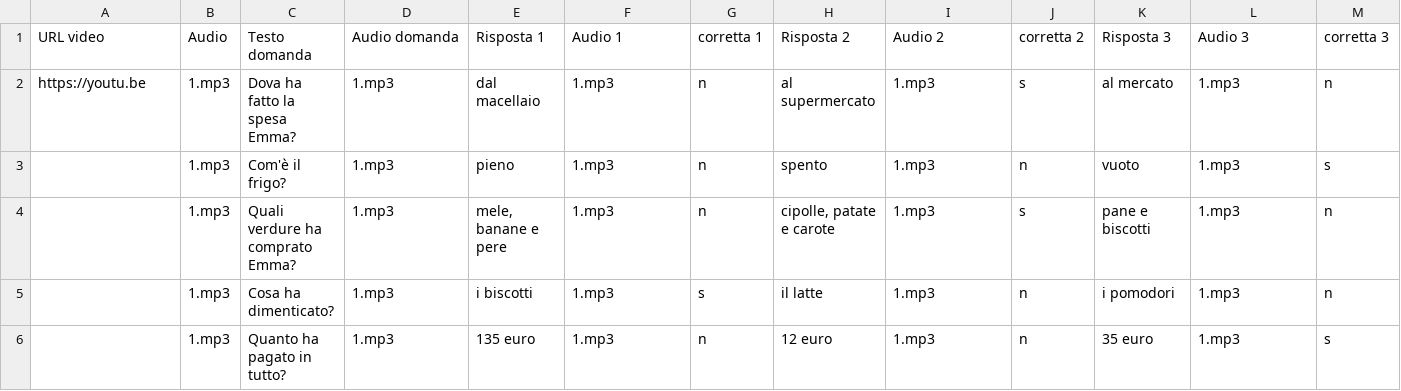
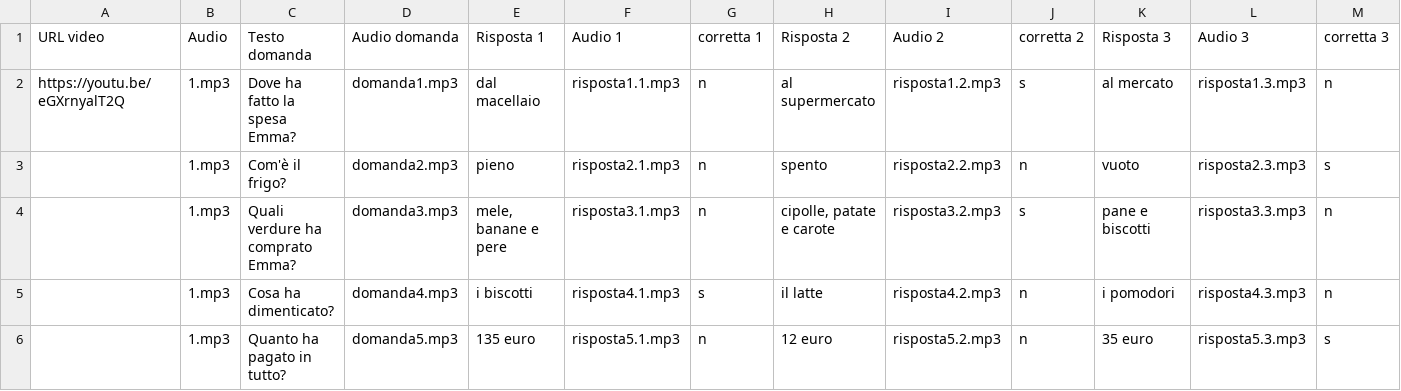
Before and after one commit to OfficineDigitaliItaliane/AtayaApp.ws, a CSV file: bin/csv/capire.csv, drawn as a sheet.

```diff
--- a/bin/csv/capire.csv
+++ b/bin/csv/capire.csv
@@ -1,6 +1,6 @@
 URL video,Audio,Testo domanda,Audio domanda,Risposta 1,Audio 1,corretta 1,Risposta 2,Audio 2,corretta 2,Risposta 3,Audio 3,corretta 3
-https://youtu.be,1.mp3,Dova ha fatto la spesa Emma?,1.mp3,dal macellaio,1.mp3,n,al supermercato,1.mp3,s,al mercato,1.mp3,n
-,1.mp3,Com'è il frigo?,1.mp3,pieno,1.mp3,n,spento,1.mp3,n,vuoto,1.mp3,s
-,1.mp3,Quali verdure ha comprato Emma?,1.mp3,"mele, banane e pere",1.mp3,n,"cipolle, patate e carote",1.mp3,s,pane e biscotti,1.mp3,n
-,1.mp3,Cosa ha dimenticato?,1.mp3,i biscotti,1.mp3,s,il latte,1.mp3,n,i pomodori,1.mp3,n
-,1.mp3,Quanto ha pagato in tutto?,1.mp3,135 euro,1.mp3,n,12 euro,1.mp3,n,35 euro,1.mp3,s
+https://youtu.be/eGXrnyalT2Q,1.mp3,Dove ha fatto la spesa Emma?,domanda1.mp3,dal macellaio,risposta1.1.mp3,n,al supermercato,risposta1.2.mp3,s,al mercato,risposta1.3.mp3,n
+,1.mp3,Com'è il frigo?,domanda2.mp3,pieno,risposta2.1.mp3,n,spento,risposta2.2.mp3,n,vuoto,risposta2.3.mp3,s
+,1.mp3,Quali verdure ha comprato Emma?,domanda3.mp3,"mele, banane e pere",risposta3.1.mp3,n,"cipolle, patate e carote",risposta3.2.mp3,s,pane e biscotti,risposta3.3.mp3,n
+,1.mp3,Cosa ha dimenticato?,domanda4.mp3,i biscotti,risposta4.1.mp3,s,il latte,risposta4.2.mp3,n,i pomodori,risposta4.3.mp3,n
+,1.mp3,Quanto ha pagato in tutto?,domanda5.mp3,135 euro,risposta5.1.mp3,n,12 euro,risposta5.2.mp3,n,35 euro,risposta5.3.mp3,s
```
Also changed, not shown: bin/csv/leggere.csv, bin/csv/scrivere.csv, 2 other files.
